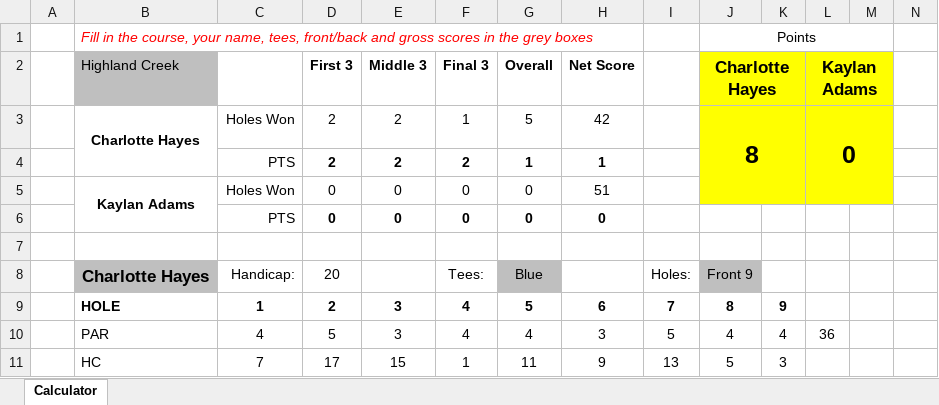
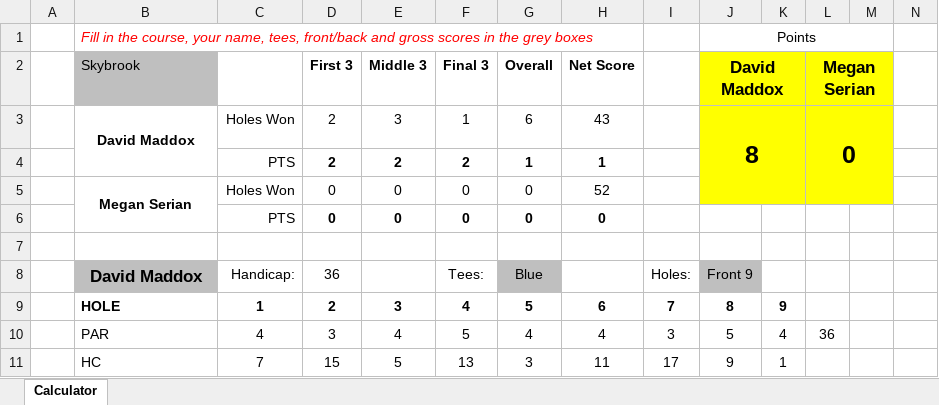
Before and after one commit to iSuite-LLC/charlotte-golf-league, an Excel workbook: Score Calculator.xlsx, sheet Calculator, drawn as a sheet; only a part is shown; values as stored, in another font and other column widths than the file's, no borders; conditional formats not drawn; the diff covers the shown part only; the diff names each change by its address in the sheet, - before the commit and + after, or states it on an @@ line.

```diff
--- a/Score Calculator.xlsx (sheet Calculator)
+++ b/Score Calculator.xlsx (sheet Calculator)
-B2: Highland Creek
+B2: Skybrook
-J2: Charlotte Hayes
+J2: David Maddox
-L2: Kaylan Adams
+L2: Megan Serian
-B3: Charlotte Hayes
+B3: David Maddox
-E3: 2
+E3: 3
-G3: 5
+G3: 6
-H3: 42
+H3: 43
-B5: Kaylan Adams
+B5: Megan Serian
-H5: 51
+H5: 52
-B8: Charlotte Hayes
+B8: David Maddox
-D8: 20
+D8: 36
-D10: 5
+D10: 3
-E10: 3
+E10: 4
-F10: 4
+F10: 5
-H10: 3
+H10: 4
-I10: 5
+I10: 3
-J10: 4
+J10: 5
-D11: 17
+D11: 15
-E11: 15
+E11: 5
-F11: 1
+F11: 13
-G11: 11
+G11: 3
-H11: 9
+H11: 11
-I11: 13
+I11: 17
-J11: 5
+J11: 9
-K11: 3
+K11: 1
```
Also changed, not shown: 3 added rows, 3 removed rows and 36 edited cells elsewhere in this sheet, 2026 IMI Golf League.xlsx, Scores/Scores.xlsx, 2 other files.
